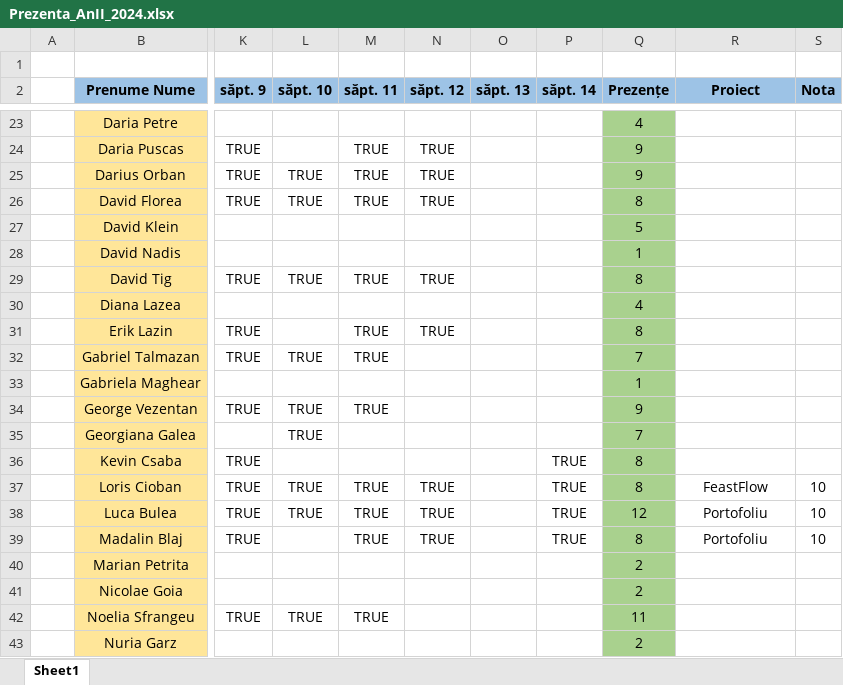
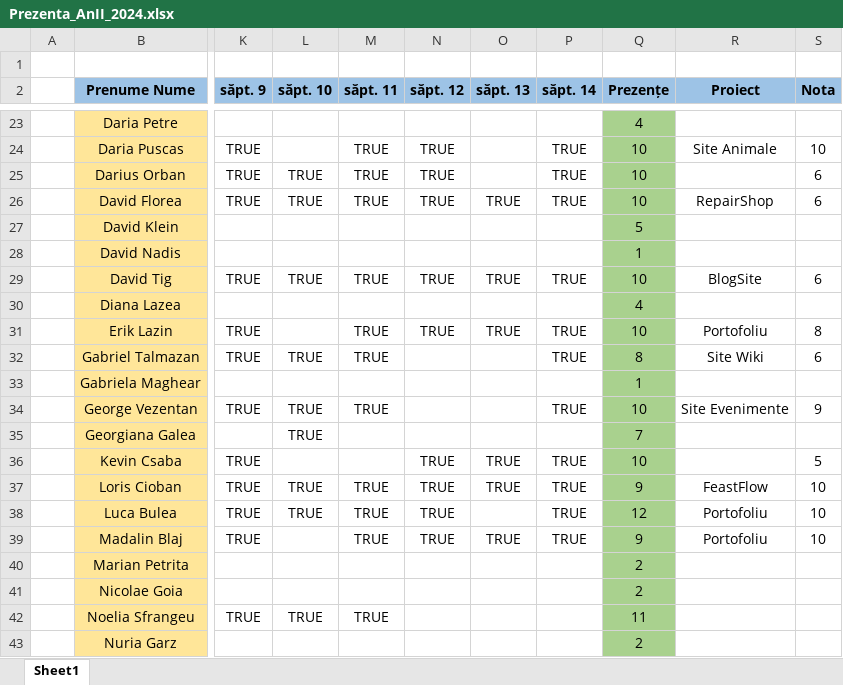
Before and after one commit to PelleRemus/Facultate_Promotia_2023_2026, an Excel workbook: MetodeAvansateDeProgramare/Prezenta_AnII_2024.xlsx, sheet Sheet1, drawn as a sheet; only a part is shown, gaps mark what is left out; values as stored, in another font and other column widths than the file's, no borders; conditional formats not drawn; the diff covers the shown part only; the diff names each change by its address in the sheet, - before the commit and + after, or states it on an @@ line.

```diff
--- a/MetodeAvansateDeProgramare/Prezenta_AnII_2024.xlsx (sheet Sheet1)
+++ b/MetodeAvansateDeProgramare/Prezenta_AnII_2024.xlsx (sheet Sheet1)
-P24:P26 (săpt. 14): (empty)
+P24:P26 (săpt. 14): TRUE
-Q24:Q25 (Prezențe): 9
+Q24:Q25 (Prezențe): 10
-R24 (Proiect): (empty)
+R24 (Proiect): Site Animale
-S24 (Nota): (empty)
+S24 (Nota): 10
-S25:S26 (Nota): (empty)
+S25:S26 (Nota): 6
-O26 (săpt. 13): (empty)
+O26 (săpt. 13): TRUE
-Q26 (Prezențe): 8
+Q26 (Prezențe): 10
-R26 (Proiect): (empty)
+R26 (Proiect): RepairShop
-O29 (săpt. 13): (empty)
+O29 (săpt. 13): TRUE
-P29 (săpt. 14): (empty)
+P29 (săpt. 14): TRUE
-Q29 (Prezențe): 8
+Q29 (Prezențe): 10
-R29 (Proiect): (empty)
+R29 (Proiect): BlogSite
-S29 (Nota): (empty)
+S29 (Nota): 6
-O31 (săpt. 13): (empty)
+O31 (săpt. 13): TRUE
-P31:P32 (săpt. 14): (empty)
+P31:P32 (săpt. 14): TRUE
-Q31 (Prezențe): 8
+Q31 (Prezențe): 10
-R31 (Proiect): (empty)
+R31 (Proiect): Portofoliu
-S31 (Nota): (empty)
+S31 (Nota): 8
-Q32 (Prezențe): 7
+Q32 (Prezențe): 8
-R32 (Proiect): (empty)
+R32 (Proiect): Site Wiki
-S32 (Nota): (empty)
+S32 (Nota): 6
-P34 (săpt. 14): (empty)
+P34 (săpt. 14): TRUE
-Q34 (Prezențe): 9
+Q34 (Prezențe): 10
-R34 (Proiect): (empty)
+R34 (Proiect): Site Evenimente
-S34 (Nota): (empty)
+S34 (Nota): 9
-N36 (săpt. 12): (empty)
+N36 (săpt. 12): TRUE
-O36:O37 (săpt. 13): (empty)
+O36:O37 (săpt. 13): TRUE
-Q36 (Prezențe): 8
+Q36 (Prezențe): 10
-S36 (Nota): (empty)
+S36 (Nota): 5
-Q37 (Prezențe): 8
+Q37 (Prezențe): 9
-O39 (săpt. 13): (empty)
+O39 (săpt. 13): TRUE
-Q39 (Prezențe): 8
+Q39 (Prezențe): 9
```
Also changed, not shown: 72 edited cells elsewhere in this sheet.
